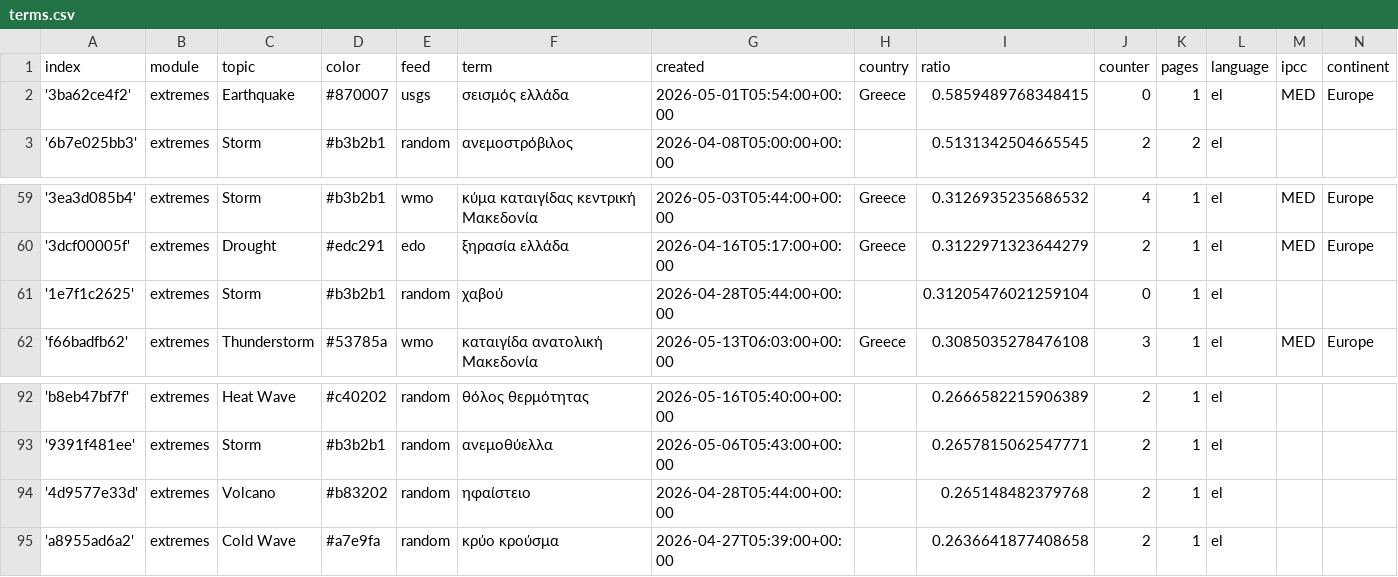
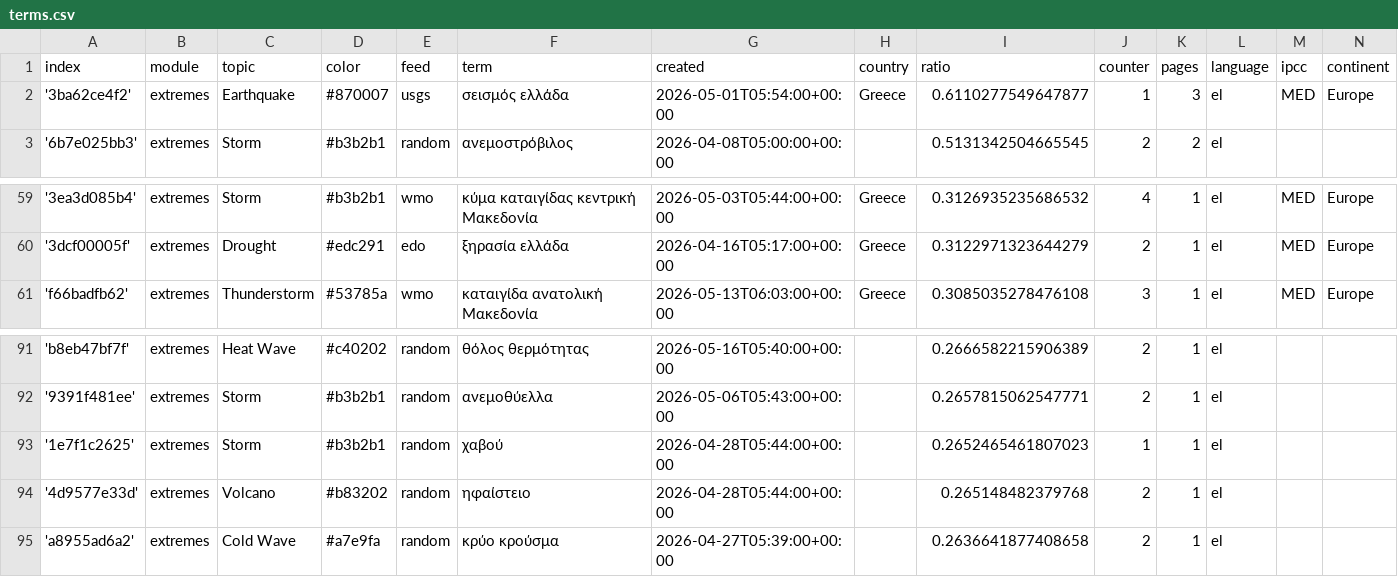
Before and after one commit to newsWhisperer/greekExtremes, a CSV file: terms.csv, drawn as a sheet; only a part is shown, gaps mark what is left out.

```diff
--- a/terms.csv
+++ b/terms.csv
@@ -1,3 +1,3 @@
 index,module,topic,color,feed,term,created,country,ratio,counter,pages,language,ipcc,continent
-'3ba62ce4f2',extremes,Earthquake,#870007,usgs,σεισμός ελλάδα,2026-05-01T05:54:00+00:00,Greece,0.5859489768348415,0,1,el,MED,Europe
+'3ba62ce4f2',extremes,Earthquake,#870007,usgs,σεισμός ελλάδα,2026-05-01T05:54:00+00:00,Greece,0.6110277549647877,1,3,el,MED,Europe
 '6b7e025bb3',extremes,Storm,#b3b2b1,random,ανεμοστρόβιλος,2026-04-08T05:00:00+00:00,,0.5131342504665545,2,2,el,,
@@ -60,3 +60,2 @@ index,module,topic,color,feed,term,created,country,ratio,counter,pages,language,
 '3dcf00005f',extremes,Drought,#edc291,edo,ξηρασία ελλάδα,2026-04-16T05:17:00+00:00,Greece,0.3122971323644279,2,1,el,MED,Europe
-'1e7f1c2625',extremes,Storm,#b3b2b1,random,χαβού,2026-04-28T05:44:00+00:00,,0.31205476021259104,0,1,el,,
 'f66badfb62',extremes,Thunderstorm,#53785a,wmo,καταιγίδα ανατολική Μακεδονία,2026-05-13T06:03:00+00:00,Greece,0.3085035278476108,3,1,el,MED,Europe
@@ -93,2 +92,3 @@ index,module,topic,color,feed,term,created,country,ratio,counter,pages,language,
 '9391f481ee',extremes,Storm,#b3b2b1,random,ανεμοθύελλα,2026-05-06T05:43:00+00:00,,0.2657815062547771,2,1,el,,
+'1e7f1c2625',extremes,Storm,#b3b2b1,random,χαβού,2026-04-28T05:44:00+00:00,,0.2652465461807023,1,1,el,,
 '4d9577e33d',extremes,Volcano,#b83202,random,ηφαίστειο,2026-04-28T05:44:00+00:00,,0.265148482379768,2,1,el,,
```
Also changed, not shown: cxsv/news_2026_05.csv, 1 other file.
